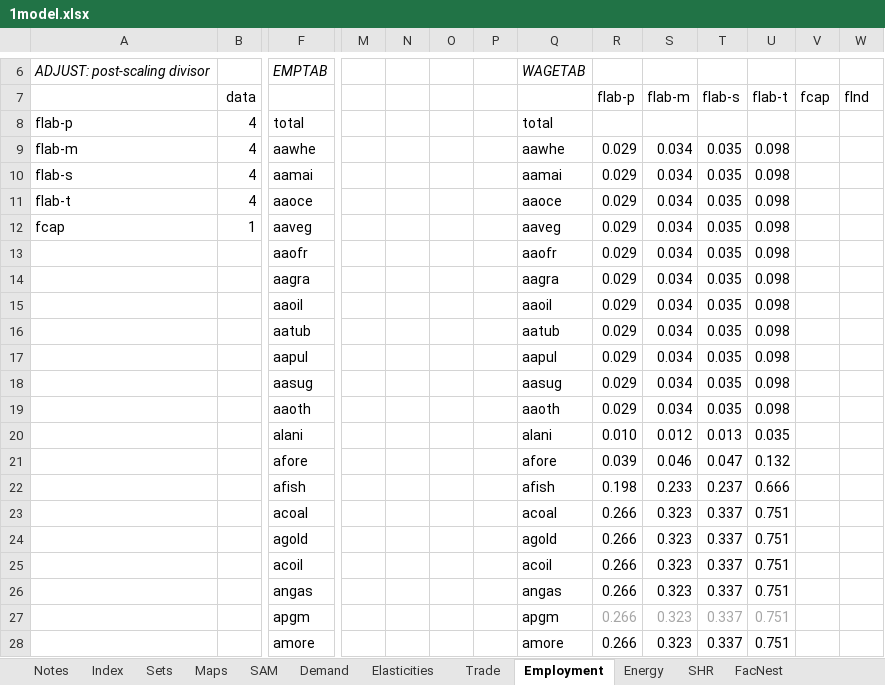
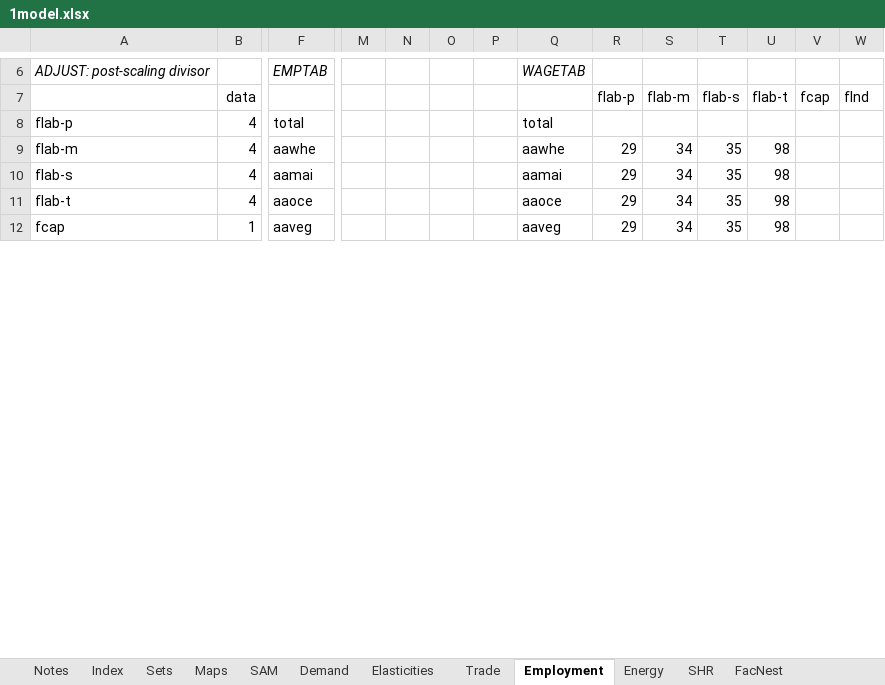
Before and after one commit to brunomerven/SATIMGE, an Excel workbook: CGE/1model.xlsx, sheet Employment, drawn as a sheet; only a part is shown, gaps mark what is left out; values as stored, in another font and other column widths than the file's, no borders; removed rows and columns are numbered as before the commit, all else as after; rows hold the shown columns only; the diff covers the shown part only; the diff names each change by its address in the sheet, - before the commit and + after, or states it on an @@ line.

```diff
--- a/CGE/1model.xlsx (sheet Employment)
+++ b/CGE/1model.xlsx (sheet Employment)
-R9:R12: 0.029
+R9:R12: 29
-S9:S12: 0.034
+S9:S12: 34
-T9:T12: 0.035
+T9:T12: 35
-U9:U12: 0.098
+U9:U12: 98
-row 13:  |  | aaofr |  |  |  |  | aaofr | 0.029 | 0.034 | 0.035 | 0.098
-row 14:  |  | aagra |  |  |  |  | aagra | 0.029 | 0.034 | 0.035 | 0.098
-row 15:  |  | aaoil |  |  |  |  | aaoil | 0.029 | 0.034 | 0.035 | 0.098
-row 16:  |  | aatub |  |  |  |  | aatub | 0.029 | 0.034 | 0.035 | 0.098
-row 17:  |  | aapul |  |  |  |  | aapul | 0.029 | 0.034 | 0.035 | 0.098
-row 18:  |  | aasug |  |  |  |  | aasug | 0.029 | 0.034 | 0.035 | 0.098
-row 19:  |  | aaoth |  |  |  |  | aaoth | 0.029 | 0.034 | 0.035 | 0.098
-row 20:  |  | alani |  |  |  |  | alani | 0.010 | 0.012 | 0.013 | 0.035
-row 21:  |  | afore |  |  |  |  | afore | 0.039 | 0.046 | 0.047 | 0.132
-row 22:  |  | afish |  |  |  |  | afish | 0.198 | 0.233 | 0.237 | 0.666
-row 23:  |  | acoal |  |  |  |  | acoal | 0.266 | 0.323 | 0.337 | 0.751
-row 24:  |  | agold |  |  |  |  | agold | 0.266 | 0.323 | 0.337 | 0.751
-row 25:  |  | acoil |  |  |  |  | acoil | 0.266 | 0.323 | 0.337 | 0.751
-row 26:  |  | angas |  |  |  |  | angas | 0.266 | 0.323 | 0.337 | 0.751
-row 27:  |  | apgm |  |  |  |  | apgm | 0.266 | 0.323 | 0.337 | 0.751
-row 28:  |  | amore |  |  |  |  | amore | 0.266 | 0.323 | 0.337 | 0.751
```
Also changed, not shown: 70 added rows and 58 removed rows elsewhere in this sheet, sheet SAM, sheet Demand, sheet Modelled 2019 Emp, sheet Elasticities, sheet Sets, sheet Trade, 2 more sheets, formulas that keep their value, 8 other files.
